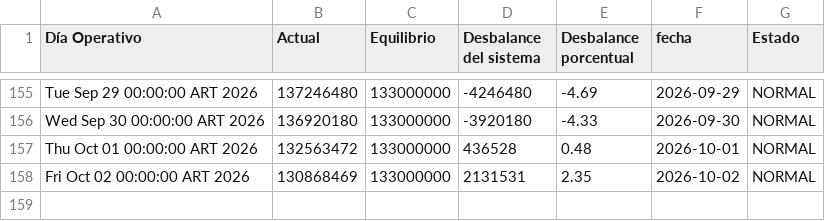
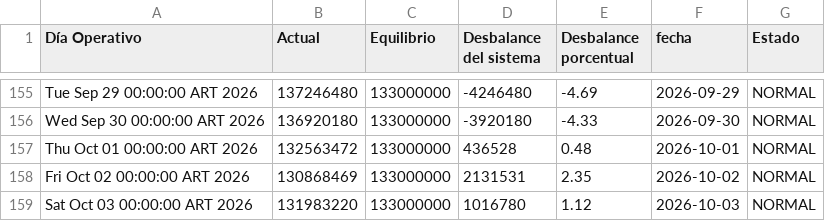
Before and after one commit to RodrigoManassero/estado-sistema-gas-rodrigo, a CSV file: data/tgn_system_state.csv, drawn as a sheet; only a part is shown, gaps mark what is left out.

```diff
--- a/data/tgn_system_state.csv
+++ b/data/tgn_system_state.csv
@@ -158 +158,2 @@ Thu Oct 01 00:00:00 ART 2026,132563472,133000000,436528,0.48,2026-10-01,NORMAL
 Fri Oct 02 00:00:00 ART 2026,130868469,133000000,2131531,2.35,2026-10-02,NORMAL
+Sat Oct 03 00:00:00 ART 2026,131983220,133000000,1016780,1.12,2026-10-03,NORMAL
```
Also changed, not shown: data/daily.csv, 3 other files.
